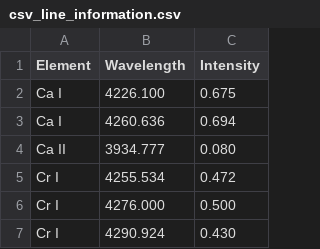
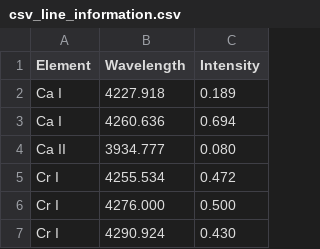
Before and after one commit to victoralonsorodriguez/Master_Atmosferas_Estelares_Espectros, a CSV file: EstrellaProblema2/csv_line_information.csv, drawn as a sheet; only a part is shown; the diff covers the shown part only.

```diff
--- a/EstrellaProblema2/csv_line_information.csv
+++ b/EstrellaProblema2/csv_line_information.csv
@@ -1,3 +1,3 @@
 Element,Wavelength,Intensity
-Ca I,4226.100,0.675
+Ca I,4227.918,0.189
 Ca I,4260.636,0.694
```
Also changed, not shown: 2 added rows, 1 removed row and 11 moved rows elsewhere in this file, EstrellaProblema1/csv_line_information.csv, 46 other files.
